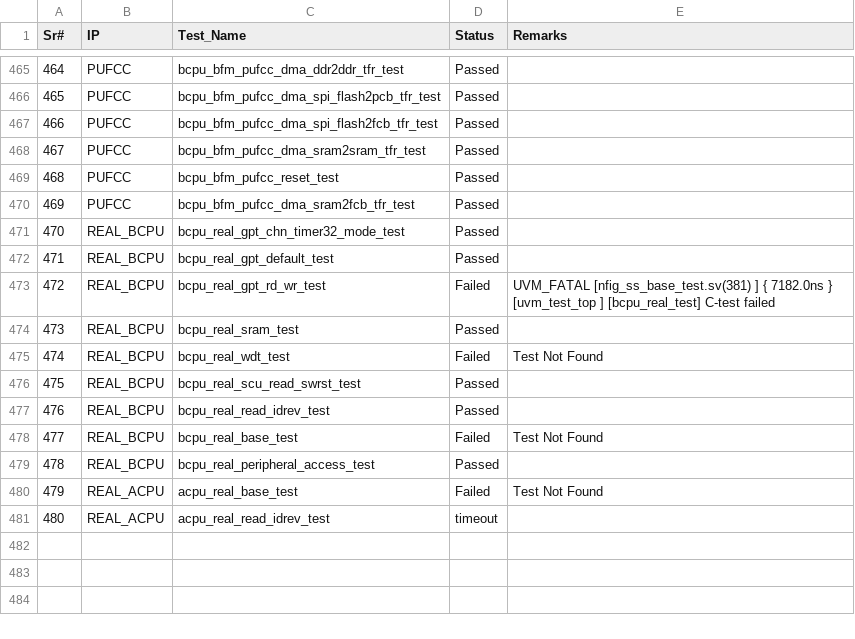
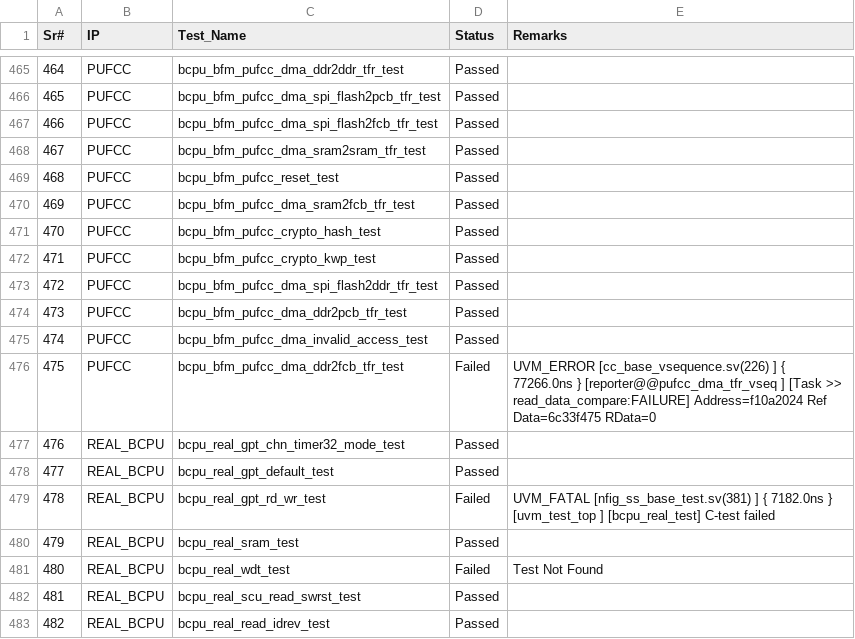
Before and after one commit to mahmoodulhassan-rs/dash_baord, a CSV file: css_states.csv, drawn as a sheet; only a part is shown, gaps mark what is left out; the shorter side is filled out with more unchanged rows; addresses are those after the commit; the diff names each change by its address in the sheet, - before the commit and + after, or states it on an @@ line.

```diff
--- a/css_states.csv
+++ b/css_states.csv
+row 471: 470 | PUFCC | bcpu_bfm_pufcc_crypto_hash_test | Passed
+row 472: 471 | PUFCC | bcpu_bfm_pufcc_crypto_kwp_test | Passed
+row 473: 472 | PUFCC | bcpu_bfm_pufcc_dma_spi_flash2ddr_tfr_test | Passed
+row 474: 473 | PUFCC | bcpu_bfm_pufcc_dma_ddr2pcb_tfr_test | Passed
+row 475: 474 | PUFCC | bcpu_bfm_pufcc_dma_invalid_access_test | Passed
+row 476: 475 | PUFCC | bcpu_bfm_pufcc_dma_ddr2fcb_tfr_test | Failed | UVM_ERROR [cc_base_vsequence.sv(226) ] { 77266.0ns } [reporter@@pufcc_dma_tfr_vseq ] [Task >> read_data_compare:FAILURE] Address=f10a2024 Ref Data=6c33f475 RData=0
@@ column A (Sr#) renumbered from row 477 down @@
```
Also changed, not shown: 3 other files.
